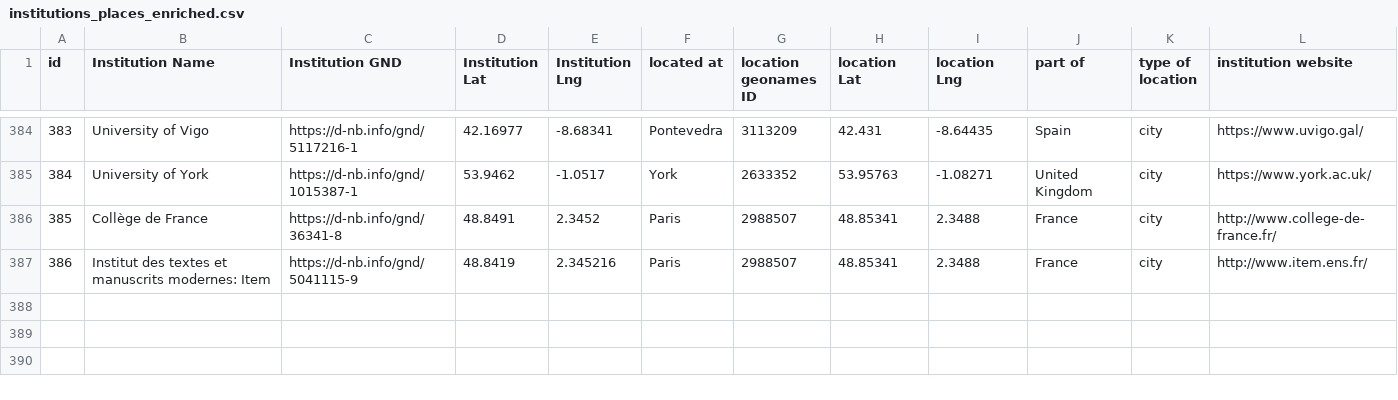
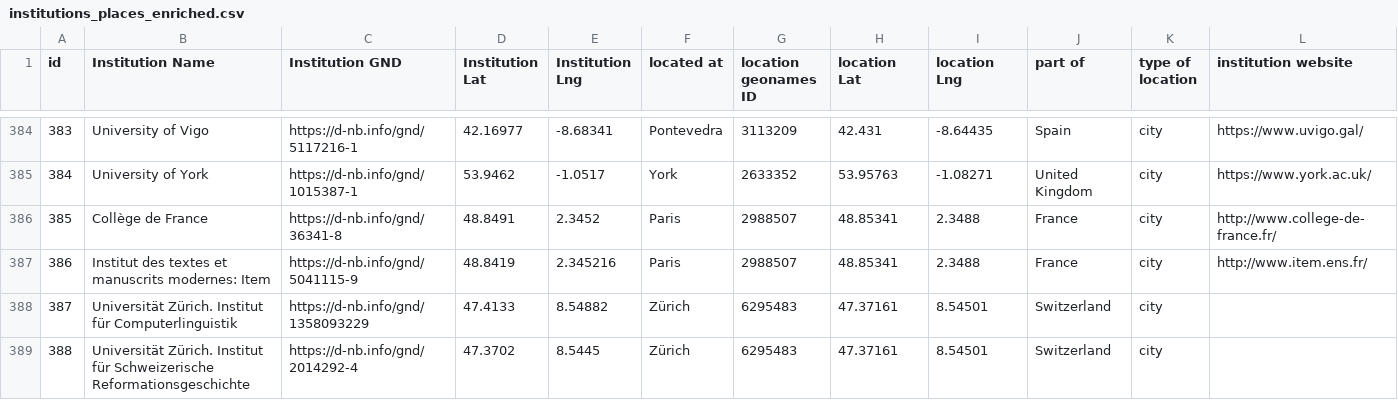
Before and after one commit to dig-Eds-cat/digEds_cat, a CSV file: institutions_places_enriched.csv, drawn as a sheet; only a part is shown, gaps mark what is left out; the diff names each change by its address in the sheet, - before the commit and + after, or states it on an @@ line.

```diff
--- a/institutions_places_enriched.csv
+++ b/institutions_places_enriched.csv
+row 388: 387 | Universität Zürich. Institut für Computerlinguistik | https://d-nb.info/gnd/1358093229 | 47.4133 | 8.54882 | Zürich | 6295483 | 47.37161 | 8.54501 | Switzerland | city
+row 389: 388 | Universität Zürich. Institut für Schweizerische Reformationsgeschichte | https://d-nb.info/gnd/2014292-4 | 47.3702 | 8.5445 | Zürich | 6295483 | 47.37161 | 8.54501 | Switzerland | city
```
Also changed, not shown: digEds_cat.csv, 1 other file.
